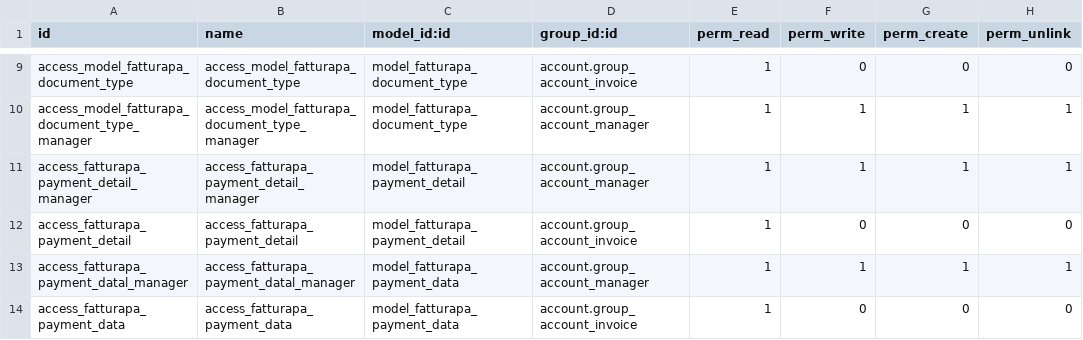
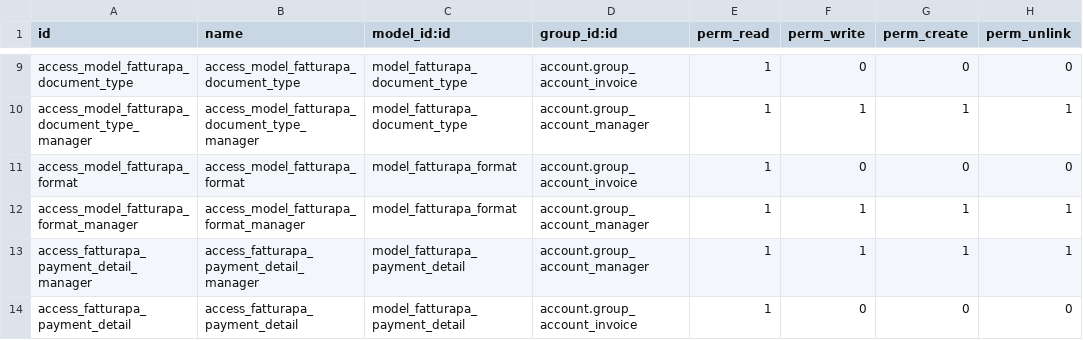
Before and after one commit to archetipo/l10n-italy, a CSV file: l10n_it_fatturapa/security/ir.model.access.csv, drawn as a sheet; only a part is shown, gaps mark what is left out; the shorter side is filled out with more unchanged rows.

Commit message:
FIX l10n_it_fatturapa LINT for pyXB and avoid flake8 for pyxb generated files
FIX l10n_it_fatturapa metadata

FIX l10n_it_fatturapa: The model fatturapa.format has no access rules, consider adding one

```diff
--- a/l10n_it_fatturapa/security/ir.model.access.csv
+++ b/l10n_it_fatturapa/security/ir.model.access.csv
@@ -10,2 +10,4 @@ access_model_fatturapa_document_type,access_model_fatturapa_document_type,model_
 access_model_fatturapa_document_type_manager,access_model_fatturapa_document_type_manager,model_fatturapa_document_type,account.group_account_manager,1,1,1,1
+access_model_fatturapa_format,access_model_fatturapa_format,model_fatturapa_format,account.group_account_invoice,1,0,0,0
+access_model_fatturapa_format_manager,access_model_fatturapa_format_manager,model_fatturapa_format,account.group_account_manager,1,1,1,1
 access_fatturapa_payment_detail_manager,access_fatturapa_payment_detail_manager,model_fatturapa_payment_detail,account.group_account_manager,1,1,1,1
```
Also changed, not shown: 12 other files.
